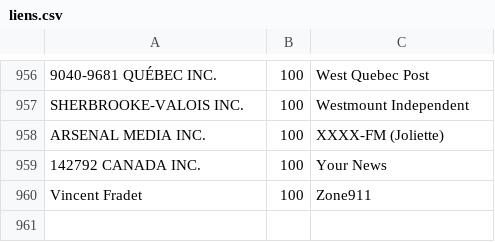
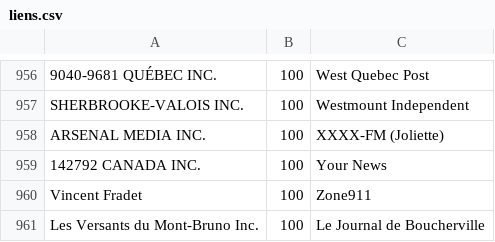
Before and after one commit to jhroy/propriete-medias-quebec, a CSV file: liens.csv, drawn as a sheet; only a part is shown, gaps mark what is left out.

```diff
--- a/liens.csv
+++ b/liens.csv
@@ -960 +960,2 @@
 "Vincent Fradet",100,"Zone911"
+"Les Versants du Mont-Bruno Inc.",100,"Le Journal de Boucherville"
```
Also changed, not shown: noeuds.csv, 1 other file.
